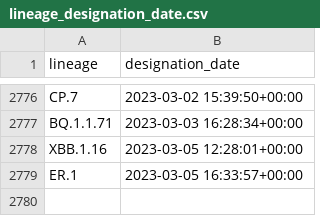
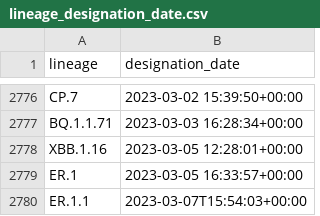
Before and after one commit to corneliusroemer/pango-designation-dates, a CSV file: data/lineage_designation_date.csv, drawn as a sheet; only a part is shown, gaps mark what is left out.

```diff
--- a/data/lineage_designation_date.csv
+++ b/data/lineage_designation_date.csv
@@ -2779 +2779,2 @@ XBB.1.16,2023-03-05 12:28:01+00:00
 ER.1,2023-03-05 16:33:57+00:00
+ER.1.1,2023-03-07T15:54:03+00:00
```
Also changed, not shown: 1 other file.
